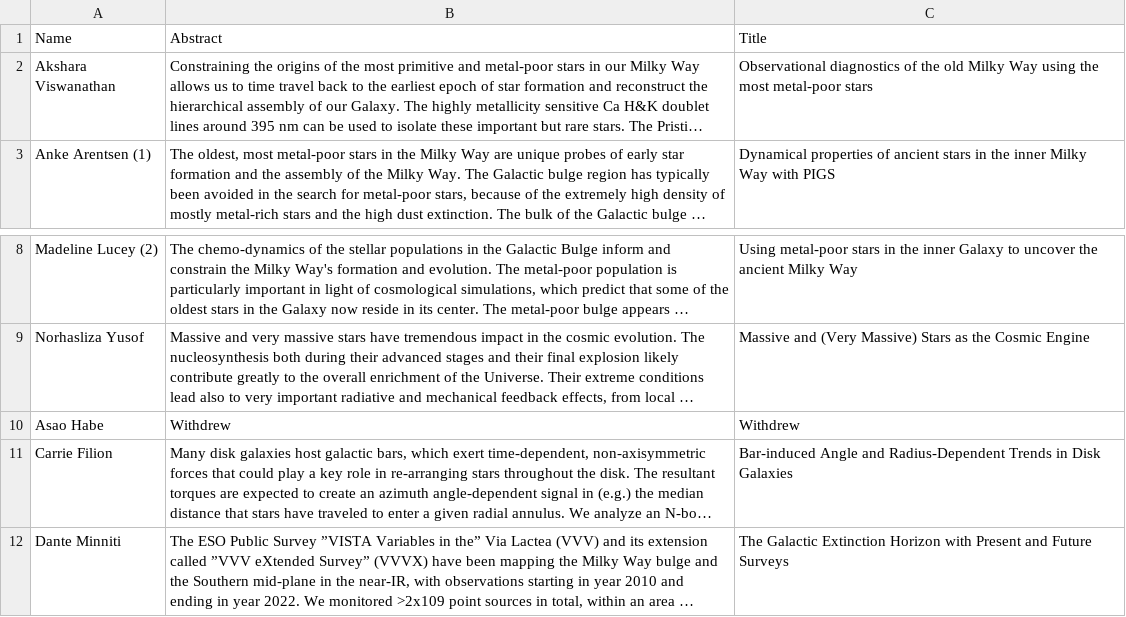
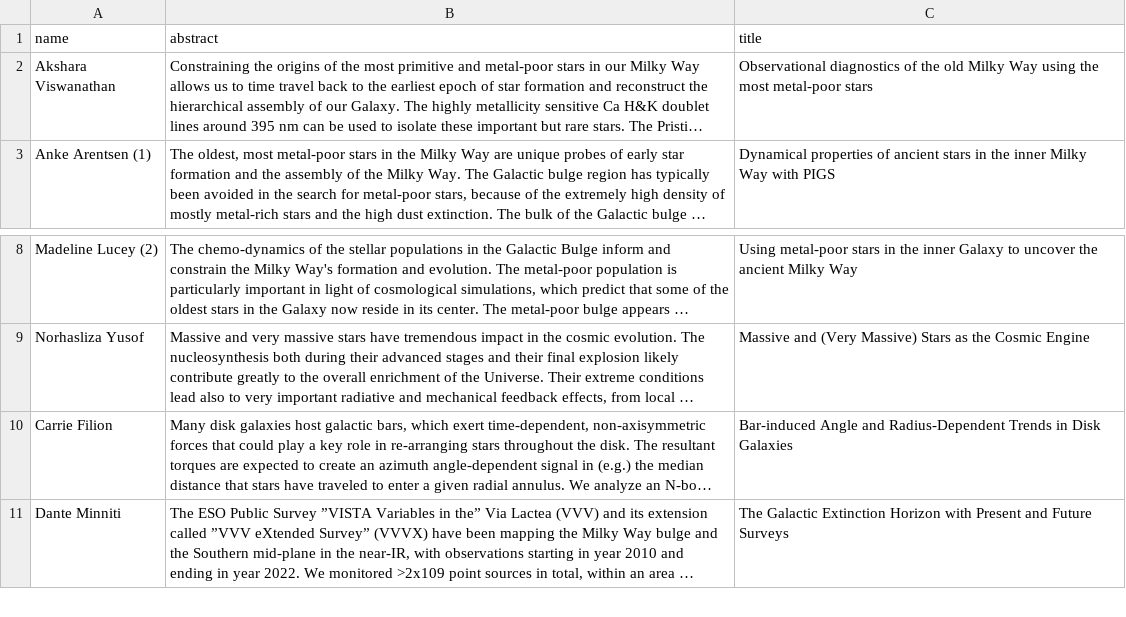
Before and after one commit to UniverseTBD/hypogen, a CSV file: data/raw/yuan.csv, drawn as a sheet; only a part is shown, gaps mark what is left out; long unchanged cells end in …; removed rows and columns are numbered as before the commit, all else as after; the diff names each change by its address in the sheet, - before the commit and + after, or states it on an @@ line.

```diff
--- a/data/raw/yuan.csv
+++ b/data/raw/yuan.csv
-row 1: Name | Abstract | Title
+row 1: name | abstract | title
-row 10: Asao Habe | Withdrew | Withdrew
```
Also changed, not shown: 12 other files.
